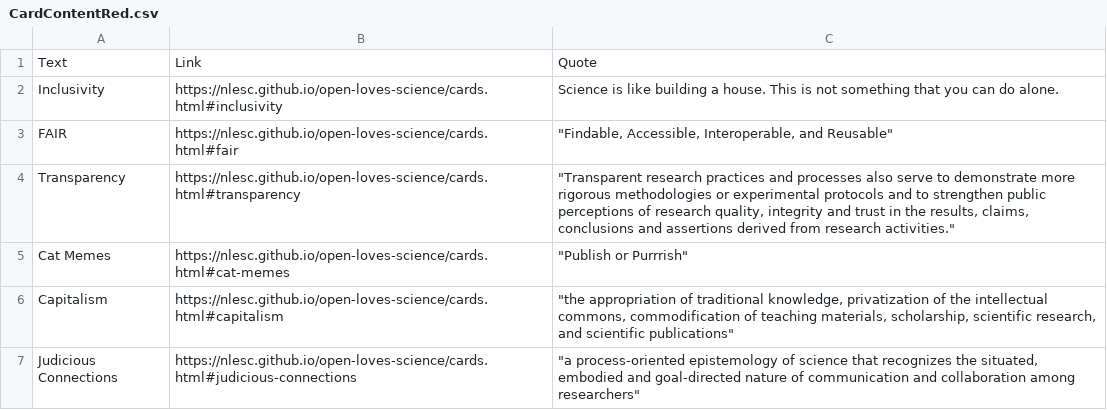
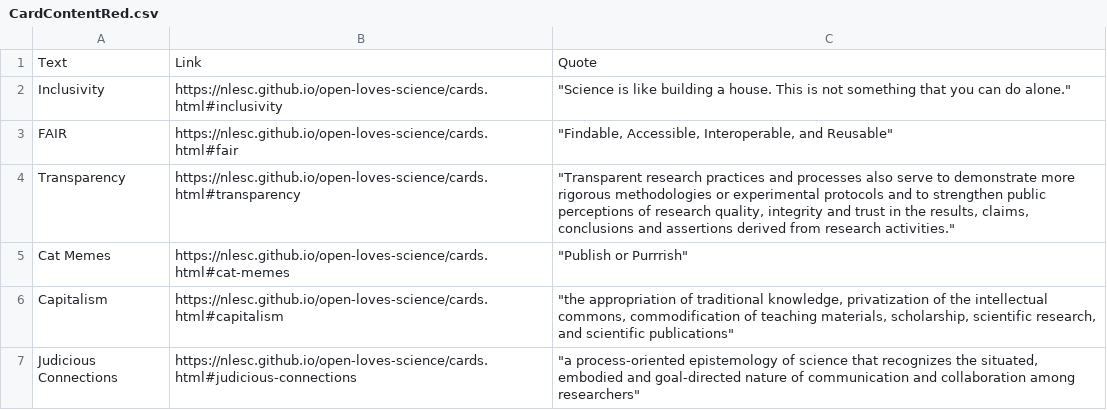
Before and after one commit to NLeSC/open-loves-science, a CSV file: generate_cards/CardContentRed.csv, drawn as a sheet; only a part is shown.

Commit message:
Fixed quotes

```diff
--- a/generate_cards/CardContentRed.csv
+++ b/generate_cards/CardContentRed.csv
@@ -1,3 +1,3 @@
 Text;Link;Quote
-Inclusivity;https://nlesc.github.io/open-loves-science/cards.html#inclusivity;"Science is like building a house. This is not something that you can do alone."
+Inclusivity;https://nlesc.github.io/open-loves-science/cards.html#inclusivity;"""Science is like building a house. This is not something that you can do alone."""
 FAIR;https://nlesc.github.io/open-loves-science/cards.html#fair;"""Findable, Accessible, Interoperable, and Reusable"""
```
